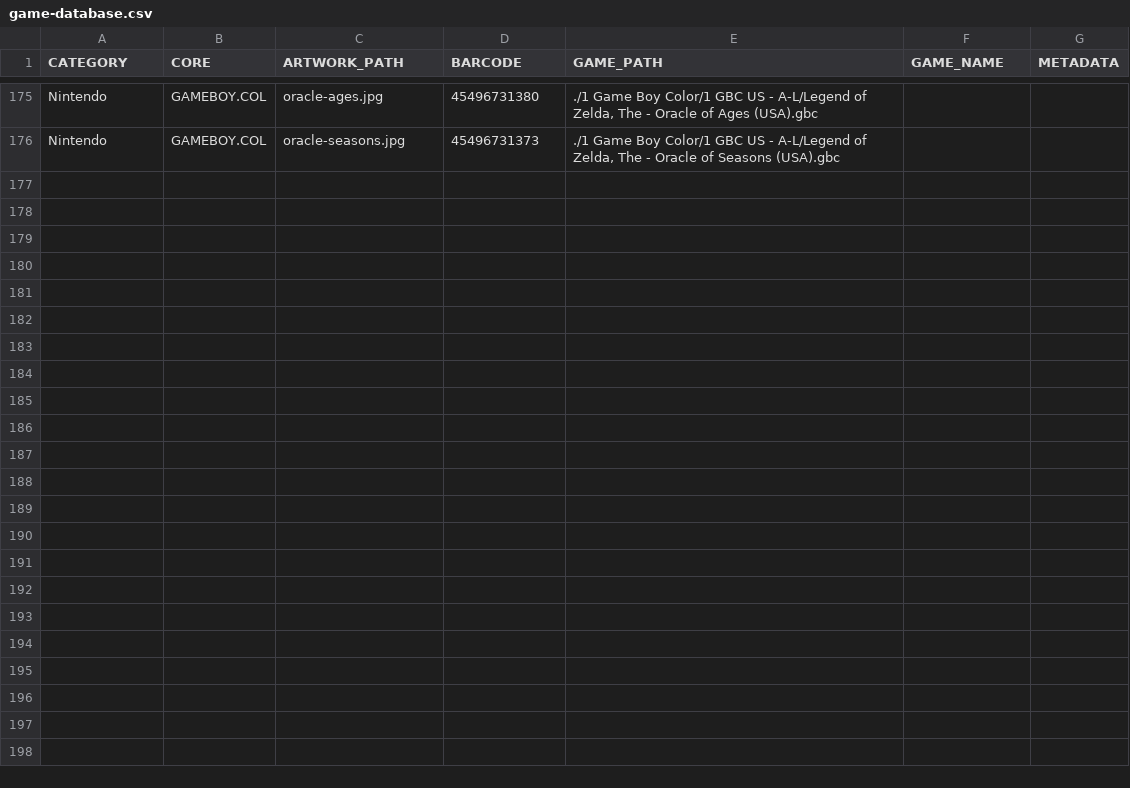
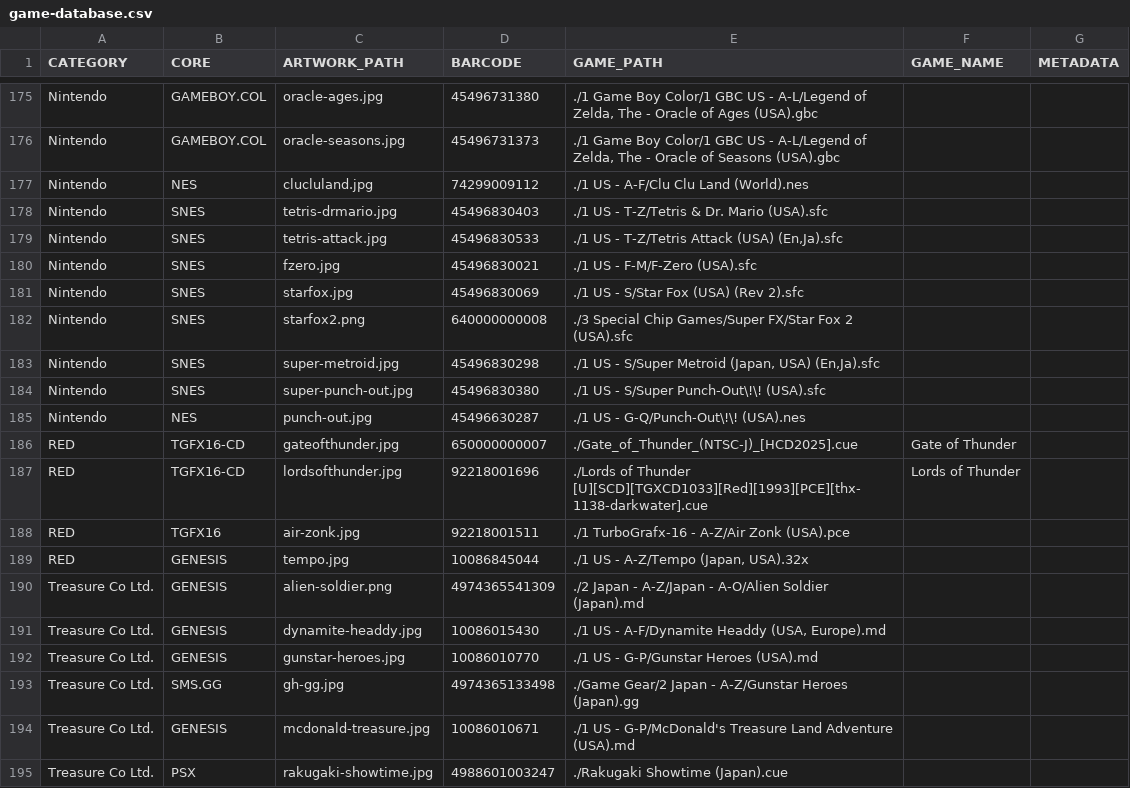
Before and after one commit to felleg/Game-Database, a CSV file: game-database.csv, drawn as a sheet; only a part is shown, gaps mark what is left out; the diff covers the shown part only; the diff names each change by its address in the sheet, - before the commit and + after, or states it on an @@ line.

Commit message:
added games

```diff
--- a/game-database.csv
+++ b/game-database.csv
+row 177: Nintendo | NES | clucluland.jpg | 74299009112 | ./1 US - A-F/Clu Clu Land (World).nes
+row 178: Nintendo | SNES | tetris-drmario.jpg | 45496830403 | ./1 US - T-Z/Tetris & Dr. Mario (USA).sfc
+row 179: Nintendo | SNES | tetris-attack.jpg | 45496830533 | ./1 US - T-Z/Tetris Attack (USA) (En,Ja).sfc
+row 180: Nintendo | SNES | fzero.jpg | 45496830021 | ./1 US - F-M/F-Zero (USA).sfc
+row 181: Nintendo | SNES | starfox.jpg | 45496830069 | ./1 US - S/Star Fox (USA) (Rev 2).sfc
+row 182: Nintendo | SNES | starfox2.png | 640000000008 | ./3 Special Chip Games/Super FX/Star Fox 2 (USA).sfc
+row 183: Nintendo | SNES | super-metroid.jpg | 45496830298 | ./1 US - S/Super Metroid (Japan, USA) (En,Ja).sfc
+row 184: Nintendo | SNES | super-punch-out.jpg | 45496830380 | ./1 US - S/Super Punch-Out\!\! (USA).sfc
+row 185: Nintendo | NES | punch-out.jpg | 45496630287 | ./1 US - G-Q/Punch-Out\!\! (USA).nes
+row 186: RED | TGFX16-CD | gateofthunder.jpg | 650000000007 | ./Gate_of_Thunder_(NTSC-J)_[HCD2025].cue | Gate of Thunder
+row 187: RED | TGFX16-CD | lordsofthunder.jpg | 92218001696 | ./Lords of Thunder [U][SCD][TGXCD1033][Red][1993][PCE][thx-1138-darkwater].cue | Lords of Thunder
+row 188: RED | TGFX16 | air-zonk.jpg | 92218001511 | ./1 TurboGrafx-16 - A-Z/Air Zonk (USA).pce
+row 189: RED | GENESIS | tempo.jpg | 10086845044 | ./1 US - A-Z/Tempo (Japan, USA).32x
+row 190: Treasure Co Ltd. | GENESIS | alien-soldier.png | 4974365541309 | ./2 Japan - A-Z/Japan - A-O/Alien Soldier (Japan).md
+row 191: Treasure Co Ltd. | GENESIS | dynamite-headdy.jpg | 10086015430 | ./1 US - A-F/Dynamite Headdy (USA, Europe).md
+row 192: Treasure Co Ltd. | GENESIS | gunstar-heroes.jpg | 10086010770 | ./1 US - G-P/Gunstar Heroes (USA).md
+row 193: Treasure Co Ltd. | SMS.GG | gh-gg.jpg | 4974365133498 | ./Game Gear/2 Japan - A-Z/Gunstar Heroes (Japan).gg
+row 194: Treasure Co Ltd. | GENESIS | mcdonald-treasure.jpg | 10086010671 | ./1 US - G-P/McDonald's Treasure Land Adventure (USA).md
+row 195: Treasure Co Ltd. | PSX | rakugaki-showtime.jpg | 4988601003247 | ./Rakugaki Showtime (Japan).cue
```
Also changed, not shown: 17 added rows and 6 edited cells elsewhere in this file, 37 other files.
